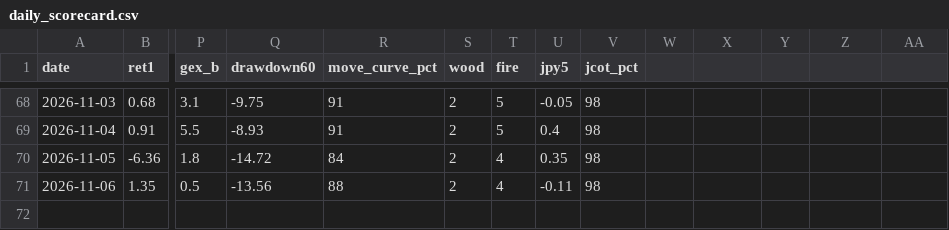
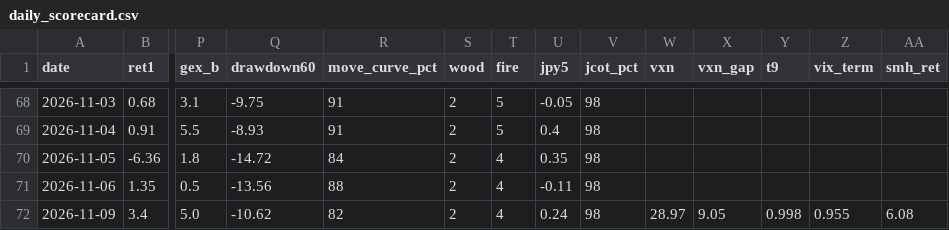
Before and after one commit to hong4137/market-watcher, a CSV file: docs/data/daily_scorecard.csv, drawn as a sheet; only a part is shown, gaps mark what is left out; rows hold the shown columns only; the diff names each change by its address in the sheet, - before the commit and + after, or states it on an @@ line.

```diff
--- a/docs/data/daily_scorecard.csv
+++ b/docs/data/daily_scorecard.csv
-W1: (empty)
+W1: vxn
-X1: (empty)
+X1: vxn_gap
-Y1: (empty)
+Y1: t9
-Z1: (empty)
+Z1: vix_term
-AA1: (empty)
+AA1: smh_ret
+row 72: 2026-11-09 | 3.4 | 5.0 | -10.62 | 82 | 2 | 4 | 0.24 | 98 | 28.97 | 9.05 | 0.998 | 0.955 | 6.08
```
Also changed, not shown: docs/data/equity_pc_bydate.csv, docs/data/ext/btc.csv, 19 other files.
